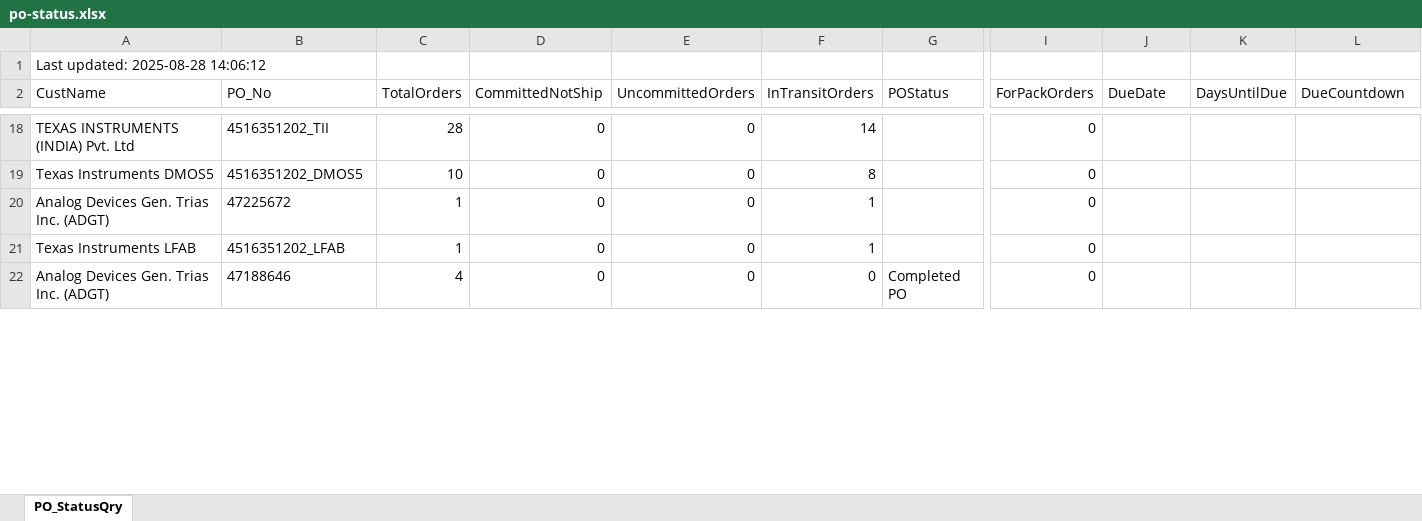
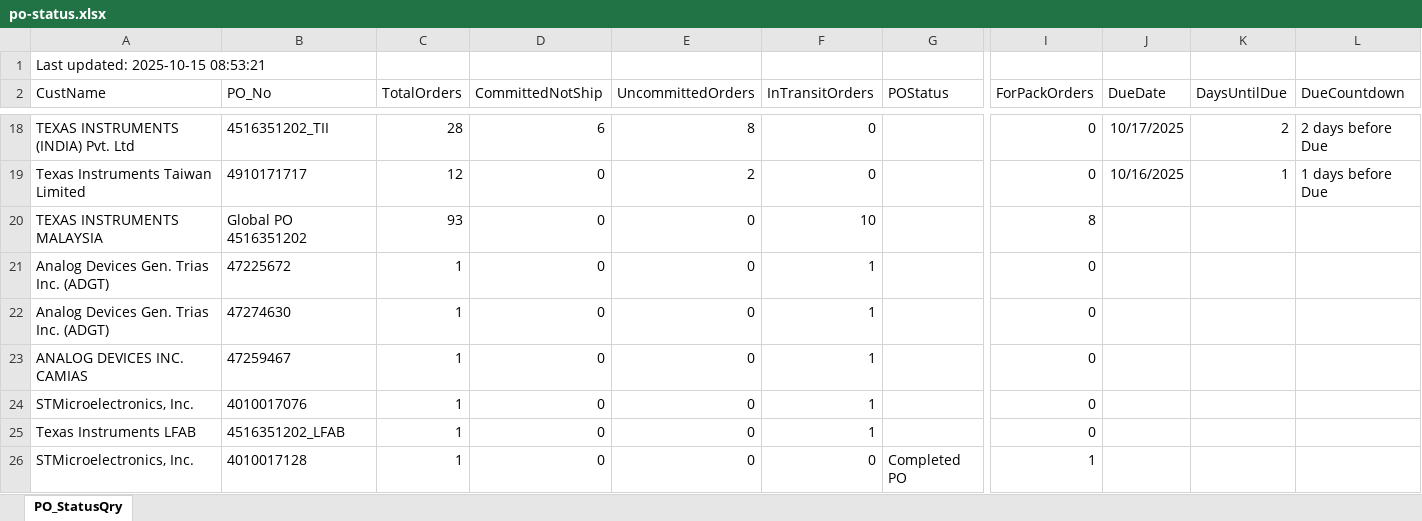
Before and after one commit to esolon/po-status-auto, an Excel workbook: po-status.xlsx, sheet PO_StatusQry, drawn as a sheet; only a part is shown, gaps mark what is left out; values as stored, in another font and other column widths than the file's, no borders; removed rows and columns are numbered as before the commit, all else as after; rows hold the shown columns only; the diff covers the shown part only; the diff names each change by its address in the sheet, - before the commit and + after, or states it on an @@ line.

Commit message:
≡ƒÜÇ PO Status update via batch

```diff
--- a/po-status.xlsx (sheet PO_StatusQry)
+++ b/po-status.xlsx (sheet PO_StatusQry)
-A1 (CustName): Last updated: 2025-08-28 14:06:12
+A1 (CustName): Last updated: 2025-10-15 08:53:21
-D18 (CommittedNotShip): 0
+D18 (CommittedNotShip): 6
-E18 (UncommittedOrders): 0
+E18 (UncommittedOrders): 8
-F18 (InTransitOrders): 14
+F18 (InTransitOrders): 0
-J18 (DueDate): (empty)
+J18 (DueDate): 10/17/2025
-K18 (DaysUntilDue): (empty)
+K18 (DaysUntilDue): 2
-L18 (DueCountdown): (empty)
+L18 (DueCountdown): 2 days before Due
-row 19: Texas Instruments DMOS5 | 4516351202_DMOS5 | 10 | 0 | 0 | 8 |  | 0
+row 19: Texas Instruments Taiwan Limited | 4910171717 | 12 | 0 | 2 | 0 |  | 0 | 10/16/2025 | 1 | 1 days before Due
+row 20: TEXAS INSTRUMENTS MALAYSIA | Global PO 4516351202 | 93 | 0 | 0 | 10 |  | 8
+row 22: Analog Devices Gen. Trias Inc. (ADGT) | 47274630 | 1 | 0 | 0 | 1 |  | 0
+row 23: ANALOG DEVICES INC. CAMIAS | 47259467 | 1 | 0 | 0 | 1 |  | 0
+row 24: STMicroelectronics, Inc. | 4010017076 | 1 | 0 | 0 | 1 |  | 0
-row 22: Analog Devices Gen. Trias Inc. (ADGT) | 47188646 | 4 | 0 | 0 | 0 | Completed PO | 0
+row 26: STMicroelectronics, Inc. | 4010017128 | 1 | 0 | 0 | 0 | Completed PO | 1
```
Also changed, not shown: 19 added rows, 12 removed rows and 26 edited cells elsewhere in this sheet, 1 other file.
